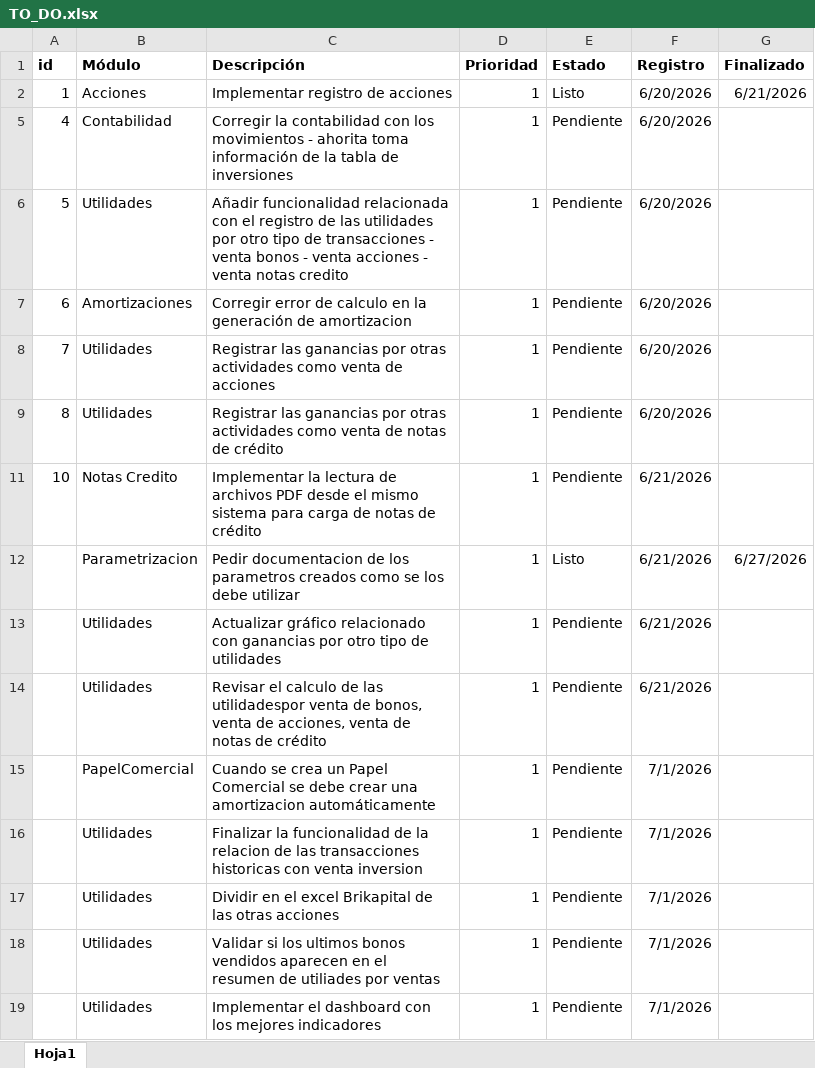
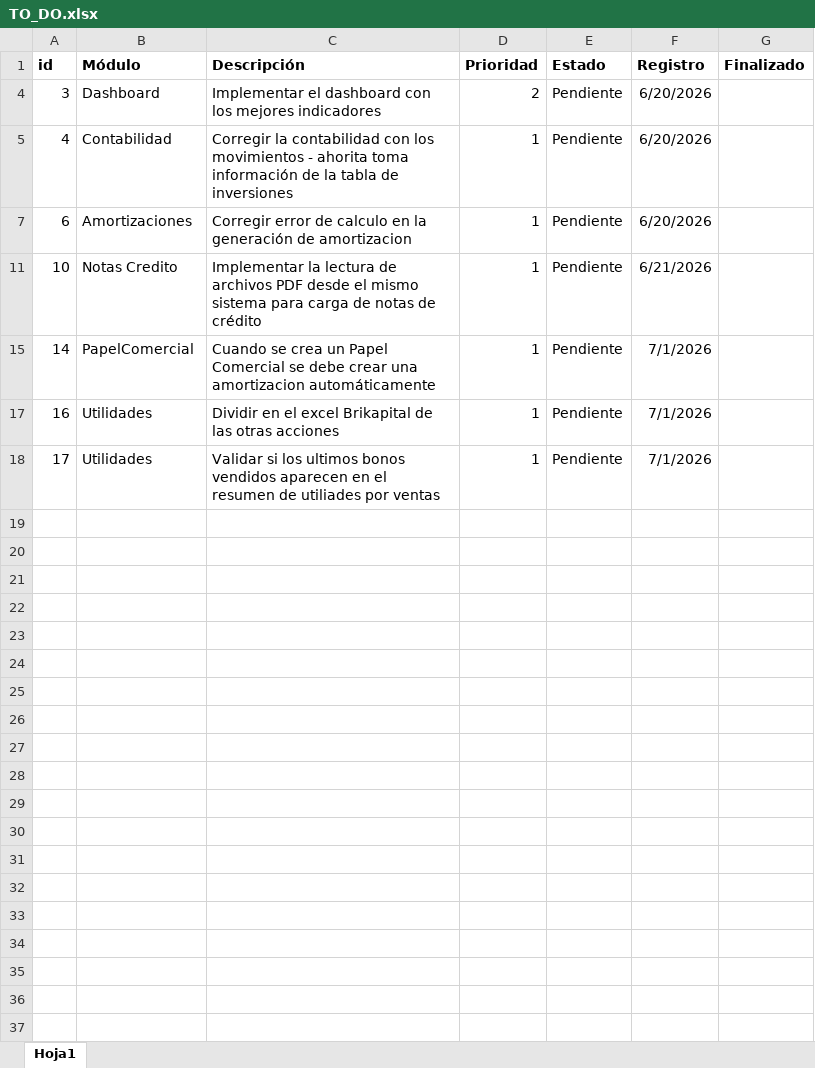
Before and after one commit to jhonorellana/SGII, an Excel workbook: documentacion/TO_DO.xlsx, sheet Hoja1, drawn as a sheet; values as stored, in another font and other column widths than the file's, no borders; removed rows and columns are numbered as before the commit, all else as after; the diff names each change by its address in the sheet, - before the commit and + after, or states it on an @@ line.

```diff
--- a/documentacion/TO_DO.xlsx (sheet Hoja1)
+++ b/documentacion/TO_DO.xlsx (sheet Hoja1)
@@ row 2 hidden: 1 | Acciones | Implementar registro de acciones | 1 | Listo | 6/20/2026 | 6/21/2026 @@
+row 4: 3 | Dashboard | Implementar el dashboard con los mejores indicadores | 2 | Pendiente | 6/20/2026
-row 6: 5 | Utilidades | Añadir funcionalidad relacionada con el registro de las utilidades por otro tipo de transacciones - venta bonos - venta acciones - venta notas credito | 1 | Pendiente | 6/20/2026
-row 8: 7 | Utilidades | Registrar las ganancias por otras actividades como venta de acciones | 1 | Pendiente | 6/20/2026
-row 9: 8 | Utilidades | Registrar las ganancias por otras actividades como venta de notas de crédito | 1 | Pendiente | 6/20/2026
-row 12:  | Parametrizacion | Pedir documentacion de los parametros creados como se los debe utilizar | 1 | Listo | 6/21/2026 | 6/27/2026
-row 13:  | Utilidades | Actualizar gráfico relacionado con ganancias por otro tipo de utilidades | 1 | Pendiente | 6/21/2026
-row 14:  | Utilidades | Revisar el calculo de las utilidadespor venta de bonos, venta de acciones, venta de notas de crédito | 1 | Pendiente | 6/21/2026
-A15 (id): (empty)
+A15 (id): 14
-row 16:  | Utilidades | Finalizar la funcionalidad de la relacion de las transacciones historicas con venta inversion | 1 | Pendiente | 7/1/2026
-A17 (id): (empty)
+A17 (id): 16
-A18 (id): (empty)
+A18 (id): 17
-row 19:  | Utilidades | Implementar el dashboard con los mejores indicadores | 1 | Pendiente | 7/1/2026
```
Also changed, not shown: hidden cells, 2 other files.
